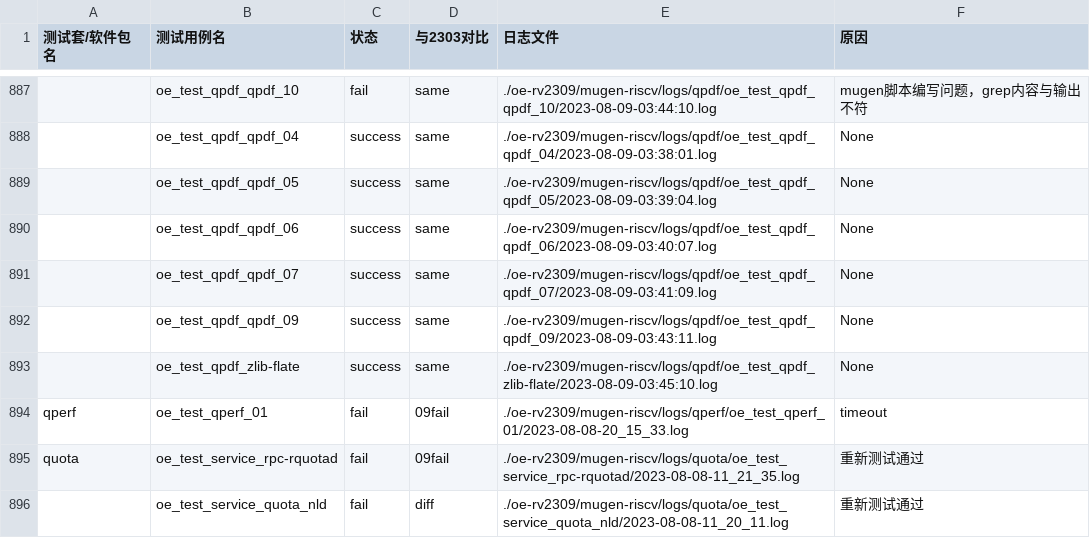
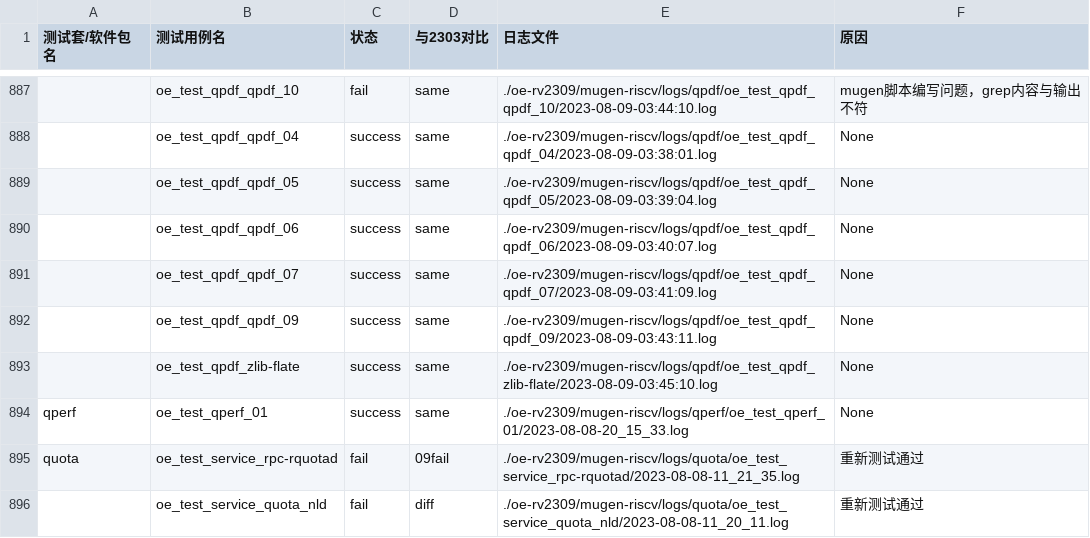
Before and after one commit to KotorinMinami/res_list, a CSV file: oe-rv2309/failureCause.csv, drawn as a sheet; only a part is shown, gaps mark what is left out; the diff names each change by its address in the sheet, - before the commit and + after, or states it on an @@ line.

```diff
--- a/oe-rv2309/failureCause.csv
+++ b/oe-rv2309/failureCause.csv
-C894 (状态): fail
+C894 (状态): success
-D894 (与2303对比): 09fail
+D894 (与2303对比): same
-F894 (原因): timeout
+F894 (原因): None
```
Also changed, not shown: 2 other files.
